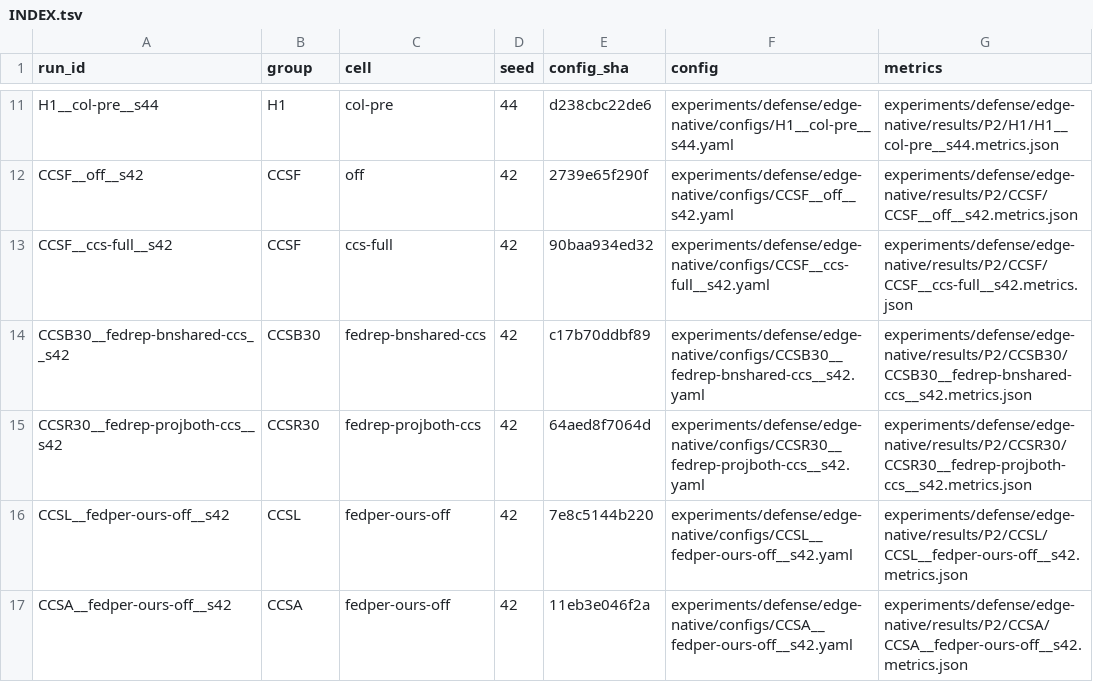
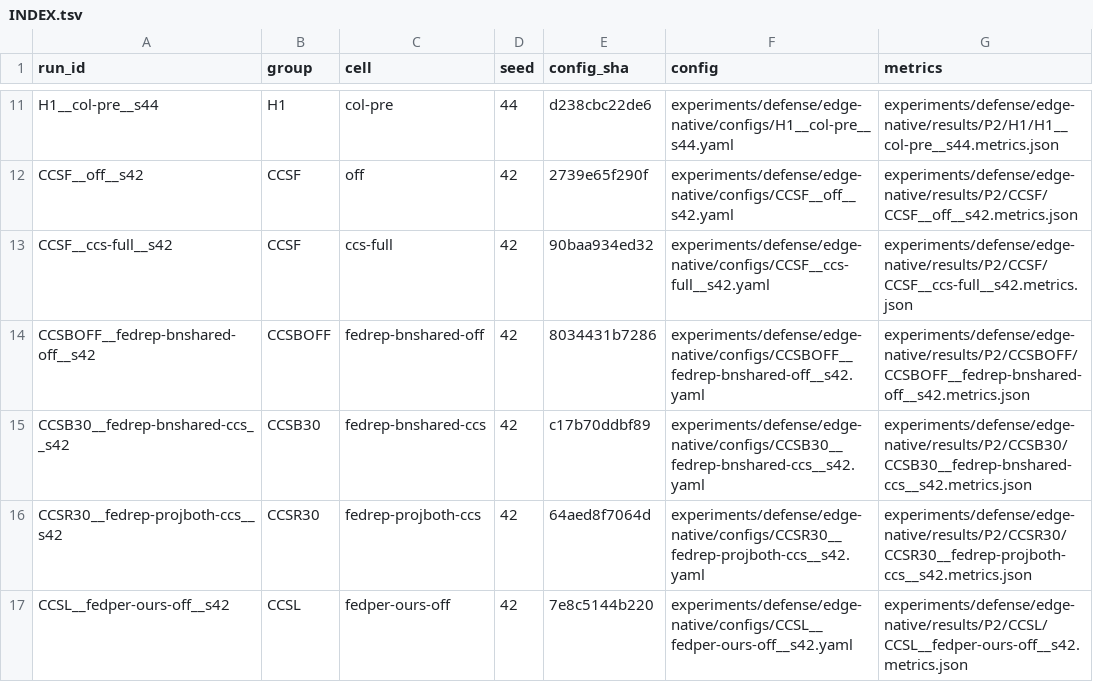
Before and after one commit to Huangru-114/tf-dpfl, a TSV file: experiments/defense/edge-native/configs/INDEX.tsv, drawn as a sheet; only a part is shown, gaps mark what is left out; the shorter side is filled out with more unchanged rows; the diff names each change by its address in the sheet, - before the commit and + after, or states it on an @@ line.

```diff
--- a/experiments/defense/edge-native/configs/INDEX.tsv
+++ b/experiments/defense/edge-native/configs/INDEX.tsv
+row 14: CCSBOFF__fedrep-bnshared-off__s42 | CCSBOFF | fedrep-bnshared-off | 42 | 8034431b7286 | experiments/defense/edge-native/configs/CCSBOFF__fedrep-bnshared-off__s42.yaml | experiments/defense/edge-native/results/P2/CCSBOFF/CCSBOFF__fedrep-bnshared-off__s42.metrics.json
```
Also changed, not shown: 6 other files.
